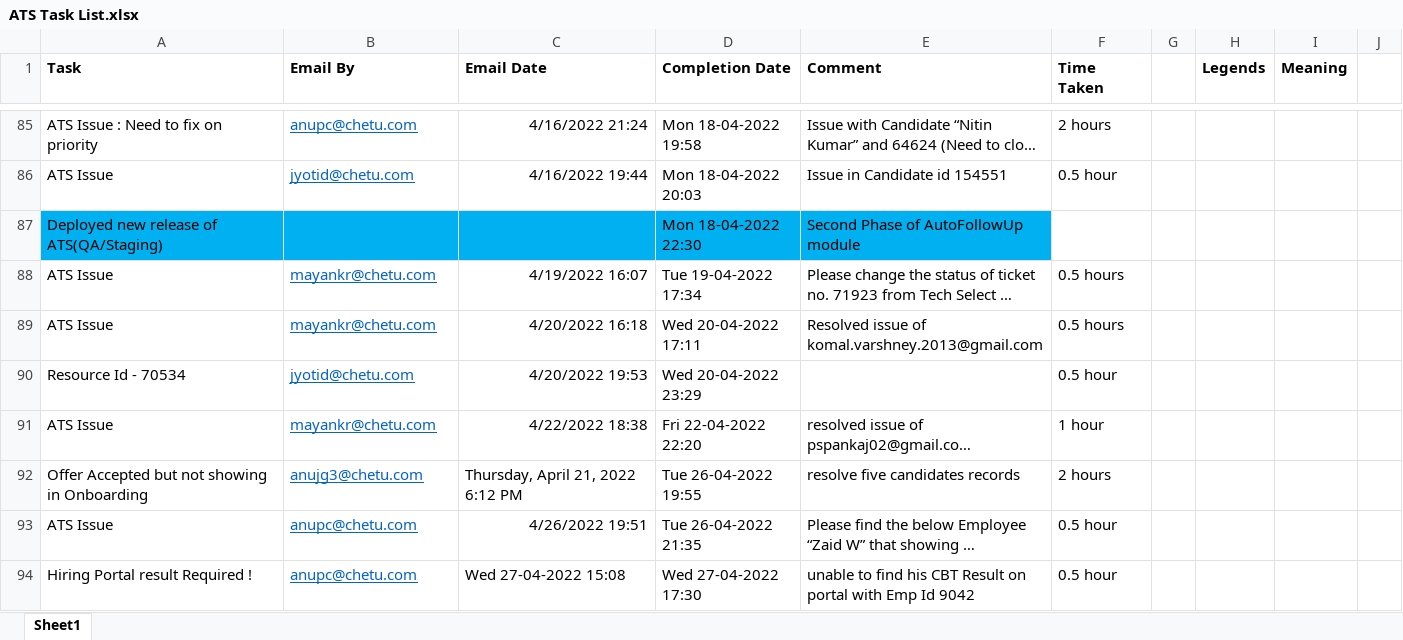
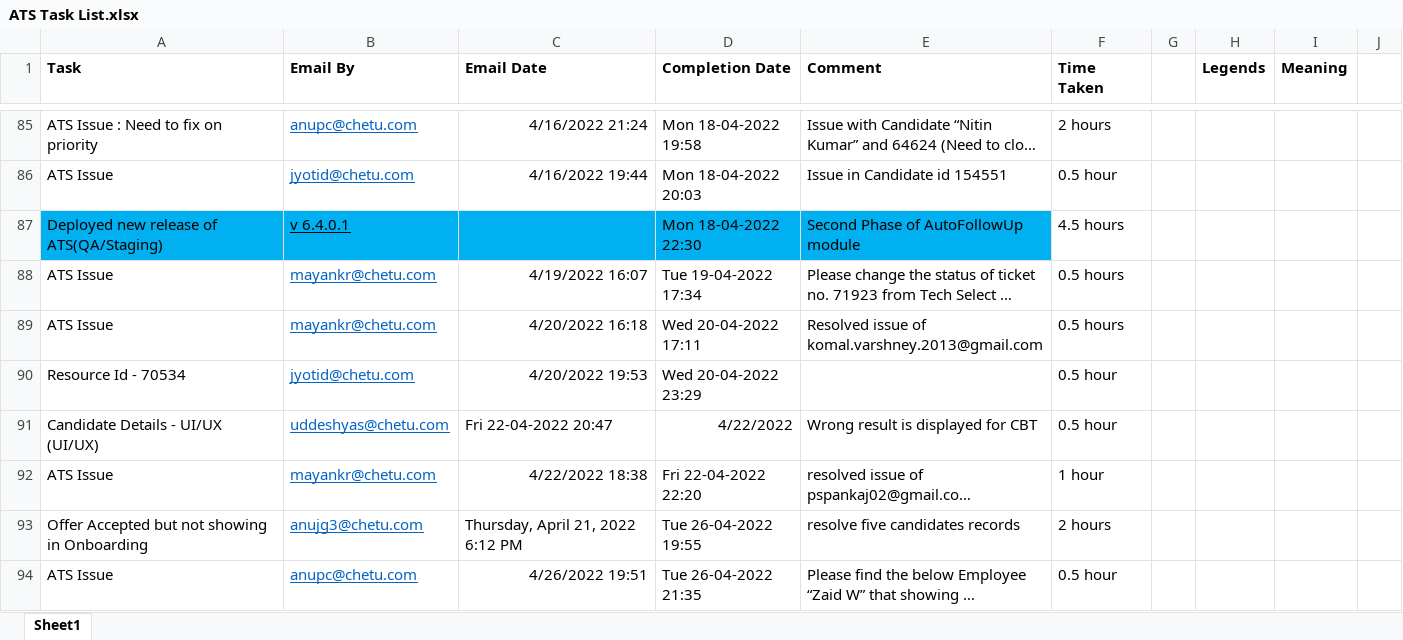
Before and after one commit to aquib-coder/Important-Notes, an Excel workbook: ATS Task List.xlsx, sheet Sheet1, drawn as a sheet; only a part is shown, gaps mark what is left out; the shorter side is filled out with more unchanged rows; long unchanged cells end in …; values as stored, in another font and other column widths than the file's, no borders; the diff covers the shown part only; the diff names each change by its address in the sheet, - before the commit and + after, or states it on an @@ line.

```diff
--- a/ATS Task List.xlsx (sheet Sheet1)
+++ b/ATS Task List.xlsx (sheet Sheet1)
-B87 (Email By): (empty)
+B87 (Email By): v 6.4.0.1
-F87 (Time Taken): (empty)
+F87 (Time Taken): 4.5 hours
+row 91: Candidate Details - UI/UX (UI/UX) | uddeshyas@chetu.com | Fri 22-04-2022 20:47 | 4/22/2022 | Wrong result is displayed for CBT | 0.5 hour
```
Also changed, not shown: 7 added rows and 12 edited cells elsewhere in this sheet, ChetuGlobalATS-INTL_ResourceUtilization.xlsx, 5 other files.
